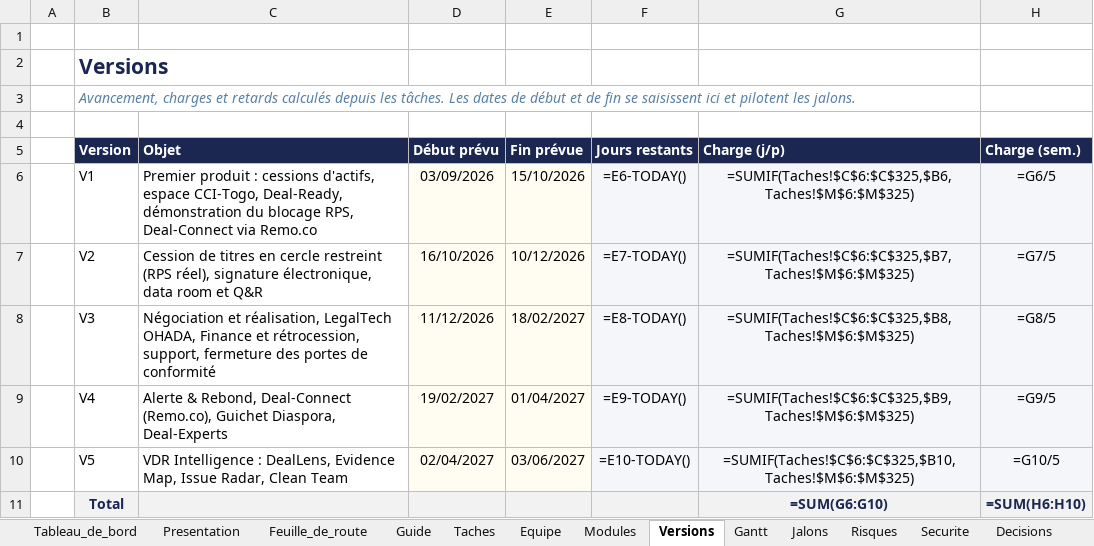
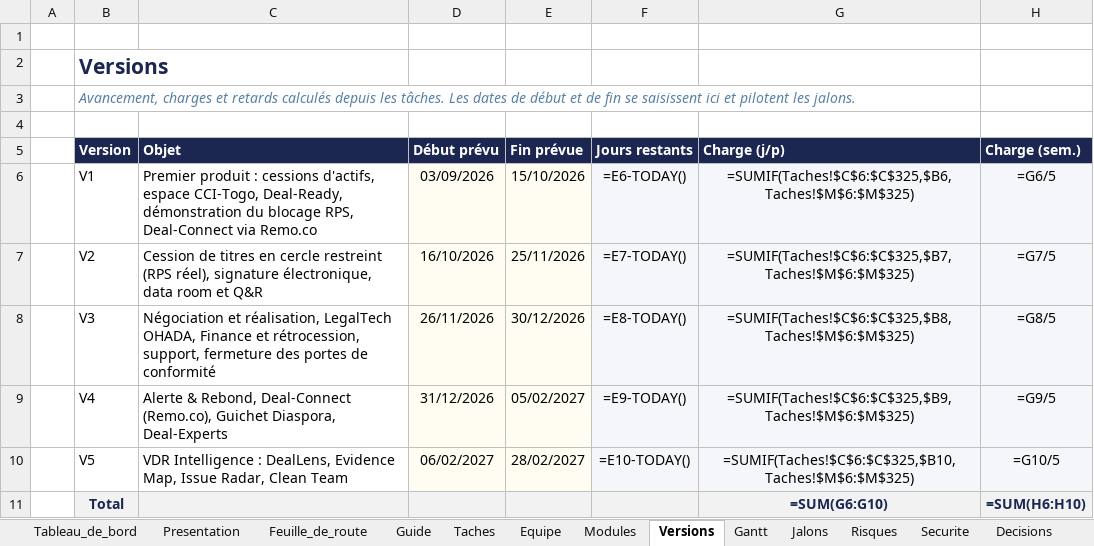
Before and after one commit to fless-lab/dealpme, an Excel workbook: DealPME_Suivi.xlsx, sheet Versions, drawn as a sheet; only a part is shown; values as stored, in another font and other column widths than the file's, no borders; formulas without a stored value are shown as written; conditional formats not drawn; the diff names each change by its address in the sheet, - before the commit and + after, or states it on an @@ line.

```diff
--- a/DealPME_Suivi.xlsx (sheet Versions)
+++ b/DealPME_Suivi.xlsx (sheet Versions)
-E7 (Fin prévue): 10/12/2026
+E7 (Fin prévue): 25/11/2026
-D8 (Début prévu): 11/12/2026
+D8 (Début prévu): 26/11/2026
-E8 (Fin prévue): 18/02/2027
+E8 (Fin prévue): 30/12/2026
-D9 (Début prévu): 19/02/2027
+D9 (Début prévu): 31/12/2026
-E9 (Fin prévue): 01/04/2027
+E9 (Fin prévue): 05/02/2027
-D10 (Début prévu): 02/04/2027
+D10 (Début prévu): 06/02/2027
-E10 (Fin prévue): 03/06/2027
+E10 (Fin prévue): 28/02/2027
```
Also changed, not shown: sheet Taches, sheet Jalons, sheet Risques, sheet Tableau_de_bord, hidden cells, 1 other file.
